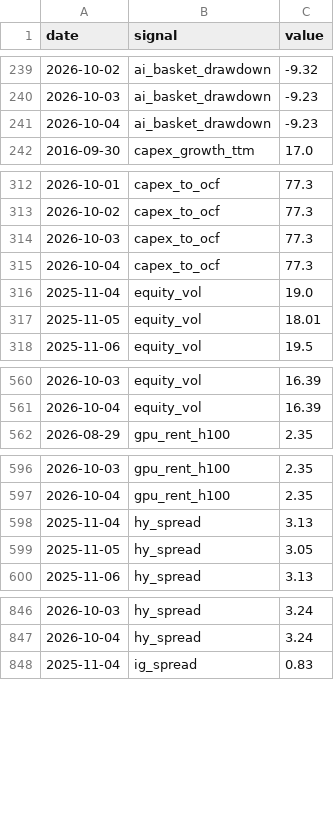
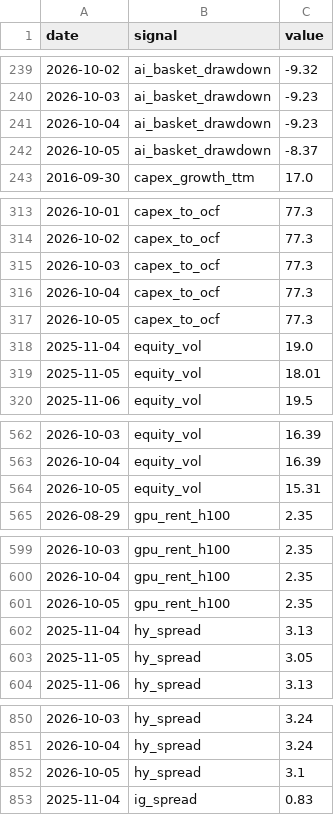
Before and after one commit to bkojchen/signal-monitor, a CSV file: data/history.csv, drawn as a sheet; only a part is shown, gaps mark what is left out; the diff covers the shown part only.

```diff
--- a/data/history.csv
+++ b/data/history.csv
@@ -241,2 +241,3 @@ date,signal,value
 2026-10-04,ai_basket_drawdown,-9.23
+2026-10-05,ai_basket_drawdown,-8.37
 2016-09-30,capex_growth_ttm,17.0
@@ -315,2 +316,3 @@ date,signal,value
 2026-10-04,capex_to_ocf,77.3
+2026-10-05,capex_to_ocf,77.3
 2025-11-04,equity_vol,19.0
@@ -561,2 +563,3 @@ date,signal,value
 2026-10-04,equity_vol,16.39
+2026-10-05,equity_vol,15.31
 2026-08-29,gpu_rent_h100,2.35
@@ -597,2 +600,3 @@ date,signal,value
 2026-10-04,gpu_rent_h100,2.35
+2026-10-05,gpu_rent_h100,2.35
 2025-11-04,hy_spread,3.13
@@ -847,2 +851,3 @@ date,signal,value
 2026-10-04,hy_spread,3.24
+2026-10-05,hy_spread,3.1
 2025-11-04,ig_spread,0.83
```
Also changed, not shown: 4 added rows elsewhere in this file, 1 other file.
